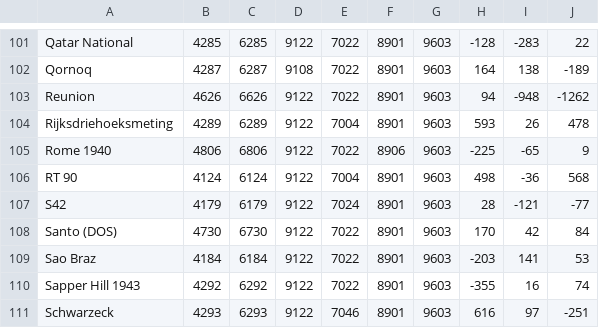
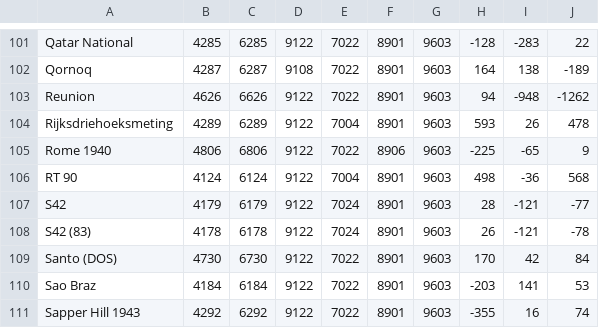
Before and after one commit to tumic0/GPXSee, a CSV file: pkg/csv/gcs.csv, drawn as a sheet; only a part is shown, gaps mark what is left out; the shorter side is filled out with more unchanged rows.

```diff
--- a/pkg/csv/gcs.csv
+++ b/pkg/csv/gcs.csv
@@ -107,2 +107,3 @@ RT 90,4124,6124,9122,7004,8901,9603,498,-36,568
 S42,4179,6179,9122,7024,8901,9603,28,-121,-77
+S42 (83),4178,6178,9122,7024,8901,9603,26,-121,-78
 Santo (DOS),4730,6730,9122,7022,8901,9603,170,42,84
```
Also changed, not shown: pkg/csv/pcs.csv.
